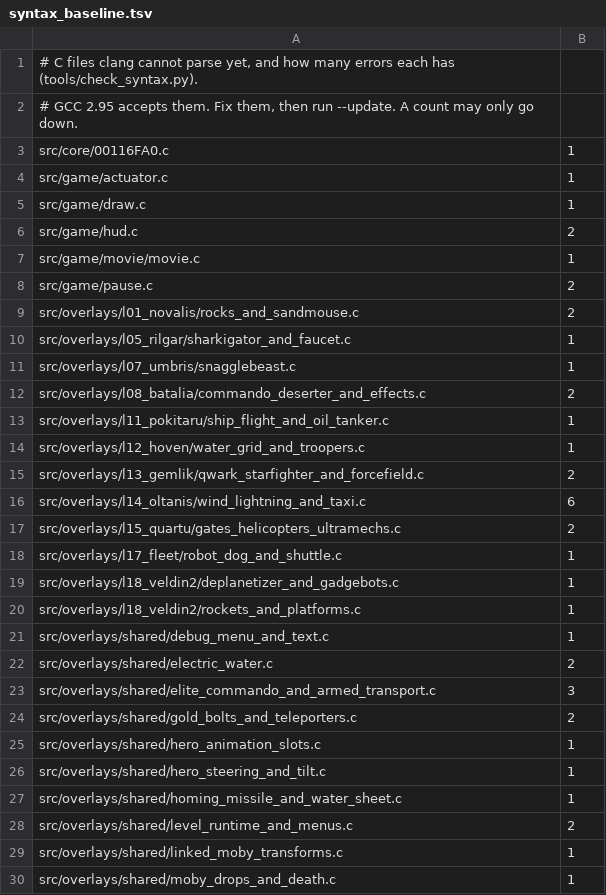
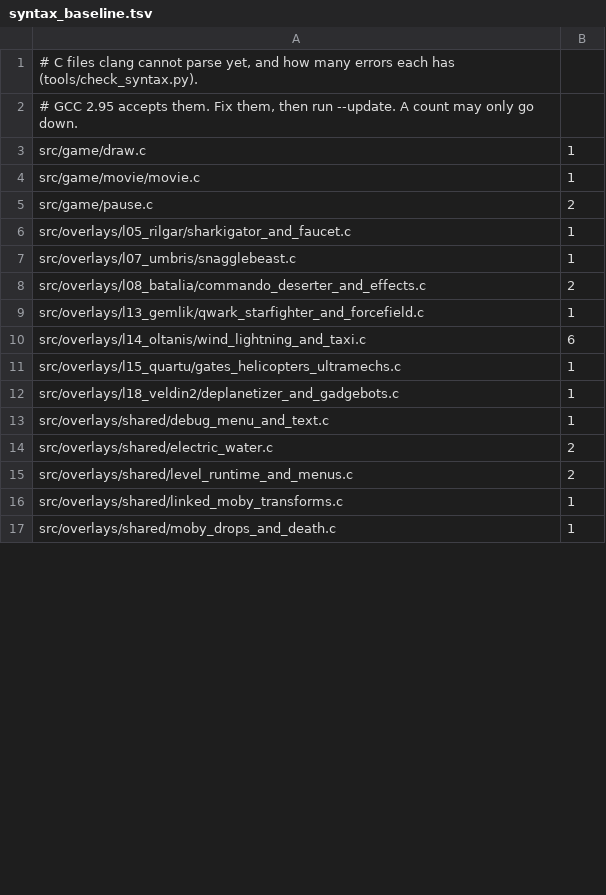
Before and after one commit to OpenRAC/rac1-decomp, a TSV file: config/syntax_baseline.tsv, drawn as a sheet; only a part is shown; the diff covers the shown part only.

```diff
--- a/config/syntax_baseline.tsv
+++ b/config/syntax_baseline.tsv
@@ -2,9 +2,5 @@
 # GCC 2.95 accepts them. Fix them, then run --update. A count may only go down.
-src/core/00116FA0.c	1
-src/game/actuator.c	1
 src/game/draw.c	1
-src/game/hud.c	2
 src/game/movie/movie.c	1
 src/game/pause.c	2
-src/overlays/l01_novalis/rocks_and_sandmouse.c	2
 src/overlays/l05_rilgar/sharkigator_and_faucet.c	1
@@ -12,17 +8,8 @@ src/overlays/l07_umbris/snagglebeast.c	1
 src/overlays/l08_batalia/commando_deserter_and_effects.c	2
-src/overlays/l11_pokitaru/ship_flight_and_oil_tanker.c	1
-src/overlays/l12_hoven/water_grid_and_troopers.c	1
-src/overlays/l13_gemlik/qwark_starfighter_and_forcefield.c	2
+src/overlays/l13_gemlik/qwark_starfighter_and_forcefield.c	1
 src/overlays/l14_oltanis/wind_lightning_and_taxi.c	6
-src/overlays/l15_quartu/gates_helicopters_ultramechs.c	2
-src/overlays/l17_fleet/robot_dog_and_shuttle.c	1
+src/overlays/l15_quartu/gates_helicopters_ultramechs.c	1
 src/overlays/l18_veldin2/deplanetizer_and_gadgebots.c	1
-src/overlays/l18_veldin2/rockets_and_platforms.c	1
 src/overlays/shared/debug_menu_and_text.c	1
 src/overlays/shared/electric_water.c	2
-src/overlays/shared/elite_commando_and_armed_transport.c	3
-src/overlays/shared/gold_bolts_and_teleporters.c	2
-src/overlays/shared/hero_animation_slots.c	1
-src/overlays/shared/hero_steering_and_tilt.c	1
-src/overlays/shared/homing_missile_and_water_sheet.c	1
 src/overlays/shared/level_runtime_and_menus.c	2
```
Also changed, not shown: 1 removed row and 1 edited cell elsewhere in this file, 19 other files.
